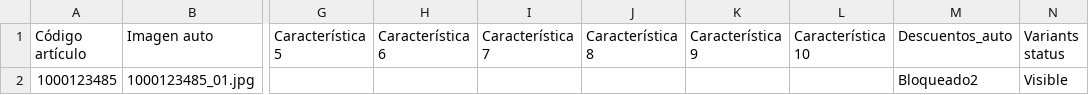
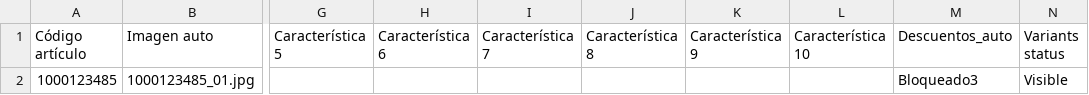
Before and after one commit to Zafion/Tests_Sales_Layer, a CSV file: variants_descuentos_test.csv, drawn as a sheet; only a part is shown, gaps mark what is left out; the diff names each change by its address in the sheet, - before the commit and + after, or states it on an @@ line.

Commit message:
Add files via upload

```diff
--- a/variants_descuentos_test.csv
+++ b/variants_descuentos_test.csv
-M2 (Descuentos_auto): Bloqueado2
+M2 (Descuentos_auto): Bloqueado3
```
